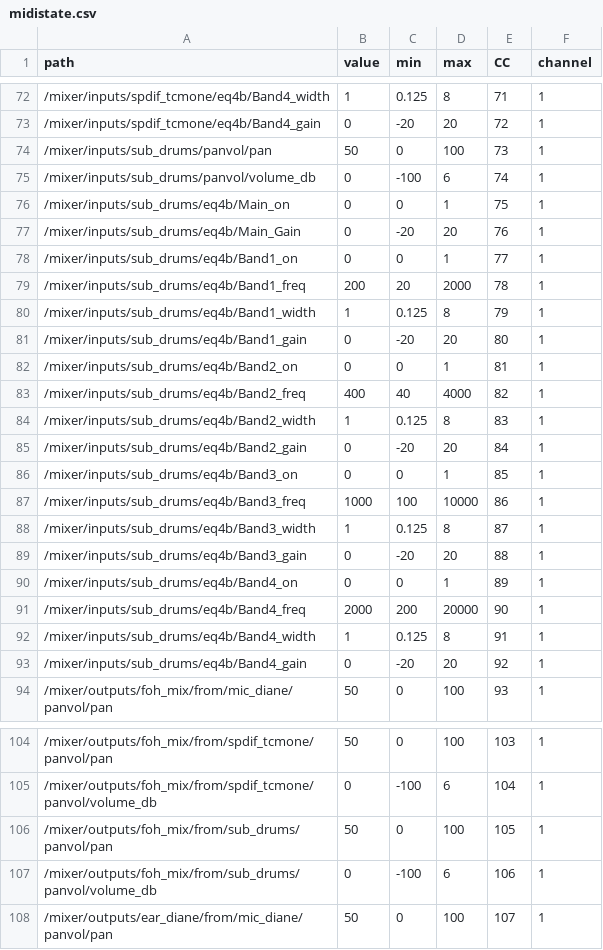
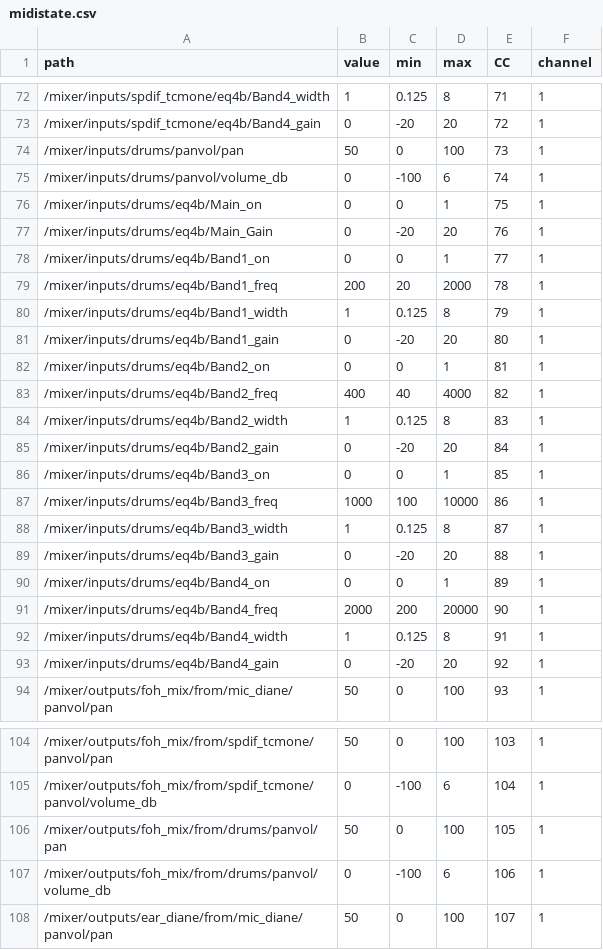
Before and after one commit to jerash/astrux, a CSV file: midistate.csv, drawn as a sheet; only a part is shown, gaps mark what is left out; the diff covers the shown part only.

```diff
--- a/midistate.csv
+++ b/midistate.csv
@@ -73,22 +73,22 @@ path,value,min,max,CC,channel
 /mixer/inputs/spdif_tcmone/eq4b/Band4_gain,0,-20,20,72,1
-/mixer/inputs/sub_drums/panvol/pan,50,0,100,73,1
-/mixer/inputs/sub_drums/panvol/volume_db,0,-100,6,74,1
-/mixer/inputs/sub_drums/eq4b/Main_on,0,0,1,75,1
-/mixer/inputs/sub_drums/eq4b/Main_Gain,0,-20,20,76,1
-/mixer/inputs/sub_drums/eq4b/Band1_on,0,0,1,77,1
-/mixer/inputs/sub_drums/eq4b/Band1_freq,200,20,2000,78,1
-/mixer/inputs/sub_drums/eq4b/Band1_width,1,0.125,8,79,1
-/mixer/inputs/sub_drums/eq4b/Band1_gain,0,-20,20,80,1
-/mixer/inputs/sub_drums/eq4b/Band2_on,0,0,1,81,1
-/mixer/inputs/sub_drums/eq4b/Band2_freq,400,40,4000,82,1
-/mixer/inputs/sub_drums/eq4b/Band2_width,1,0.125,8,83,1
-/mixer/inputs/sub_drums/eq4b/Band2_gain,0,-20,20,84,1
-/mixer/inputs/sub_drums/eq4b/Band3_on,0,0,1,85,1
-/mixer/inputs/sub_drums/eq4b/Band3_freq,1000,100,10000,86,1
-/mixer/inputs/sub_drums/eq4b/Band3_width,1,0.125,8,87,1
-/mixer/inputs/sub_drums/eq4b/Band3_gain,0,-20,20,88,1
-/mixer/inputs/sub_drums/eq4b/Band4_on,0,0,1,89,1
-/mixer/inputs/sub_drums/eq4b/Band4_freq,2000,200,20000,90,1
-/mixer/inputs/sub_drums/eq4b/Band4_width,1,0.125,8,91,1
-/mixer/inputs/sub_drums/eq4b/Band4_gain,0,-20,20,92,1
+/mixer/inputs/drums/panvol/pan,50,0,100,73,1
+/mixer/inputs/drums/panvol/volume_db,0,-100,6,74,1
+/mixer/inputs/drums/eq4b/Main_on,0,0,1,75,1
+/mixer/inputs/drums/eq4b/Main_Gain,0,-20,20,76,1
+/mixer/inputs/drums/eq4b/Band1_on,0,0,1,77,1
+/mixer/inputs/drums/eq4b/Band1_freq,200,20,2000,78,1
+/mixer/inputs/drums/eq4b/Band1_width,1,0.125,8,79,1
+/mixer/inputs/drums/eq4b/Band1_gain,0,-20,20,80,1
+/mixer/inputs/drums/eq4b/Band2_on,0,0,1,81,1
+/mixer/inputs/drums/eq4b/Band2_freq,400,40,4000,82,1
+/mixer/inputs/drums/eq4b/Band2_width,1,0.125,8,83,1
+/mixer/inputs/drums/eq4b/Band2_gain,0,-20,20,84,1
+/mixer/inputs/drums/eq4b/Band3_on,0,0,1,85,1
+/mixer/inputs/drums/eq4b/Band3_freq,1000,100,10000,86,1
+/mixer/inputs/drums/eq4b/Band3_width,1,0.125,8,87,1
+/mixer/inputs/drums/eq4b/Band3_gain,0,-20,20,88,1
+/mixer/inputs/drums/eq4b/Band4_on,0,0,1,89,1
+/mixer/inputs/drums/eq4b/Band4_freq,2000,200,20000,90,1
+/mixer/inputs/drums/eq4b/Band4_width,1,0.125,8,91,1
+/mixer/inputs/drums/eq4b/Band4_gain,0,-20,20,92,1
 /mixer/outputs/foh_mix/from/mic_diane/panvol/pan,50,0,100,93,1
@@ -105,4 +105,4 @@ path,value,min,max,CC,channel
 /mixer/outputs/foh_mix/from/spdif_tcmone/panvol/volume_db,0,-100,6,104,1
-/mixer/outputs/foh_mix/from/sub_drums/panvol/pan,50,0,100,105,1
-/mixer/outputs/foh_mix/from/sub_drums/panvol/volume_db,0,-100,6,106,1
+/mixer/outputs/foh_mix/from/drums/panvol/pan,50,0,100,105,1
+/mixer/outputs/foh_mix/from/drums/panvol/volume_db,0,-100,6,106,1
 /mixer/outputs/ear_diane/from/mic_diane/panvol/pan,50,0,100,107,1
```
Also changed, not shown: 6 edited cells elsewhere in this file, 7 other files.
